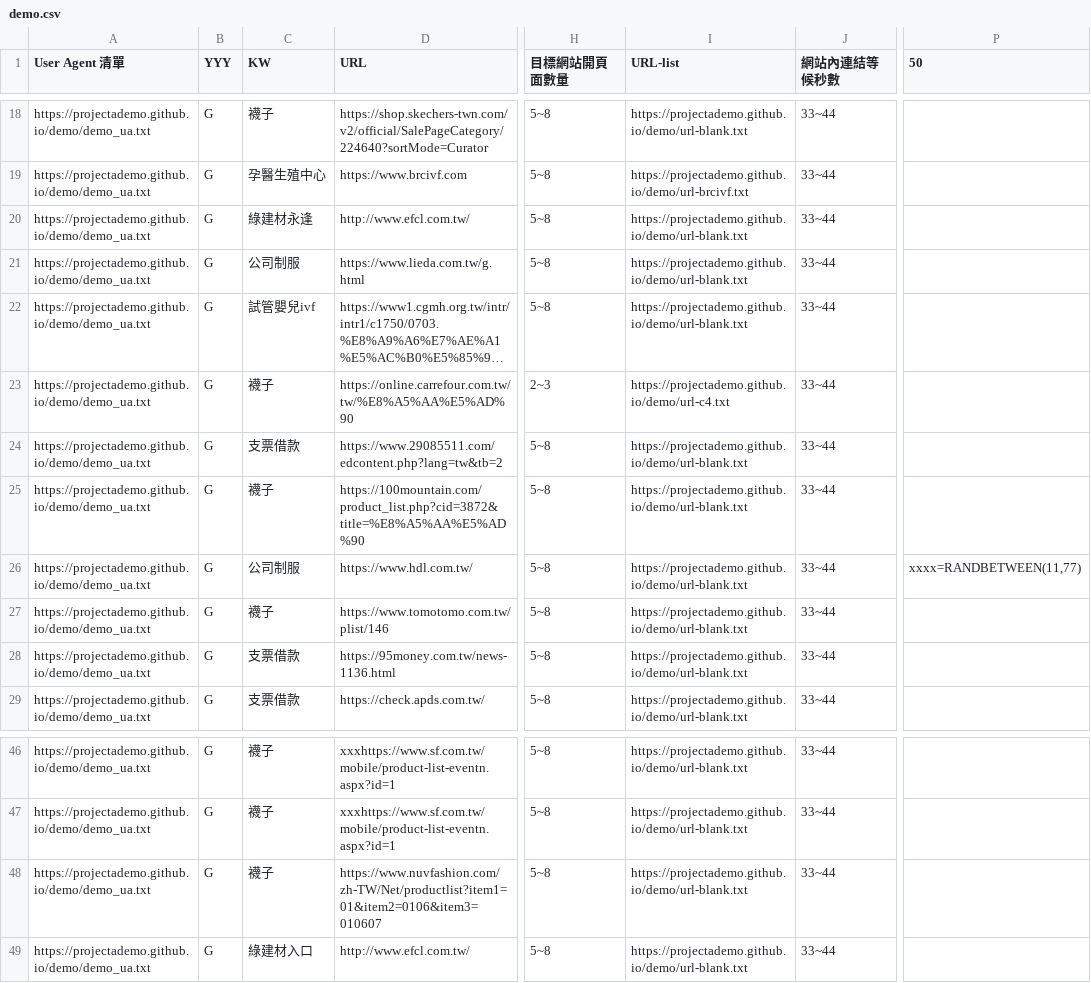
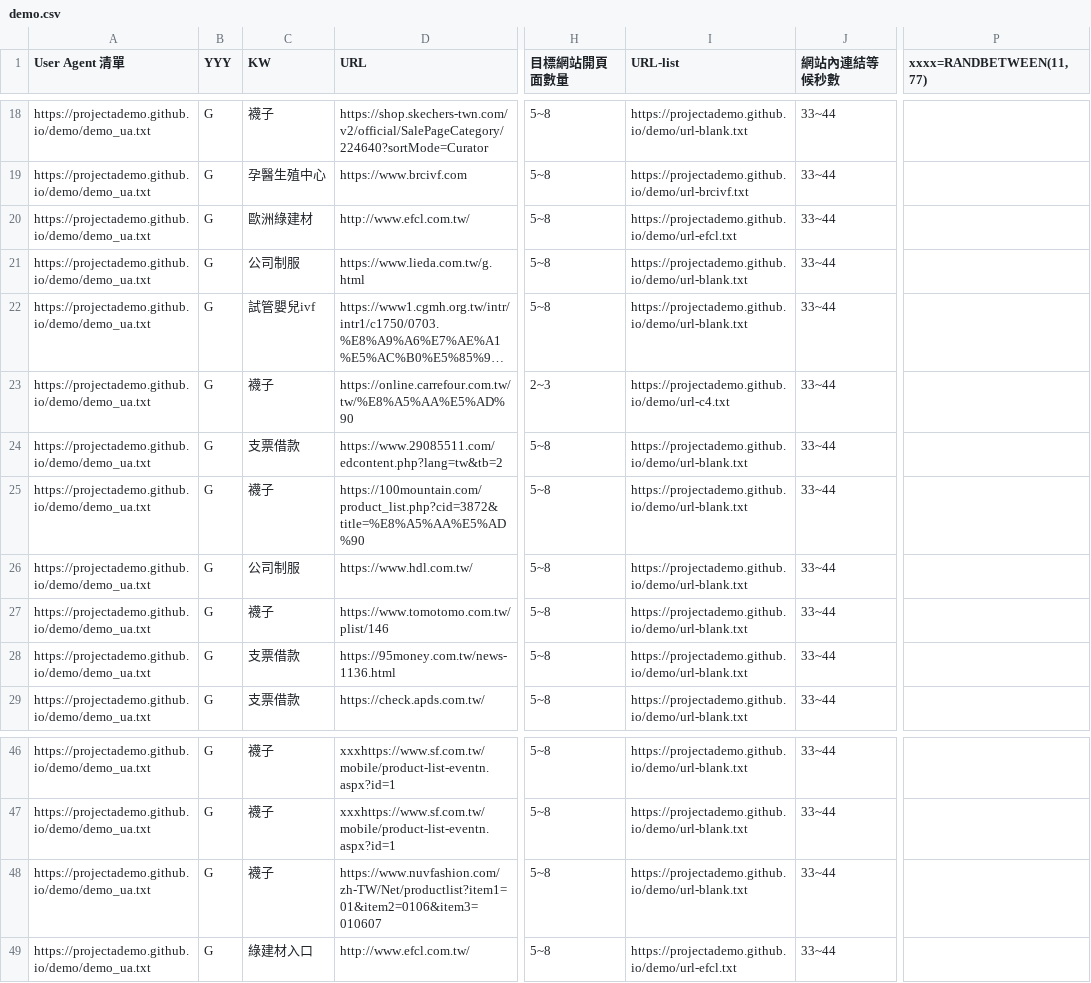
Before and after one commit to projectAdemo/demo, a CSV file: demo.csv, drawn as a sheet; only a part is shown, gaps mark what is left out; long unchanged cells end in …; the diff names each change by its address in the sheet, - before the commit and + after, or states it on an @@ line.

Commit message:
Add files via upload

```diff
--- a/demo.csv
+++ b/demo.csv
-P1: 50
+P1: xxxx=RANDBETWEEN(11,77)
-C20 (KW): 綠建材永逢
+C20 (KW): 歐洲綠建材
-I20 (URL-list): https://projectademo.github.io/demo/url-blank.txt
+I20 (URL-list): https://projectademo.github.io/demo/url-efcl.txt
-P26 (xxxx=RANDBETWEEN(11,77)): xxxx=RANDBETWEEN(11,77)
+P26 (xxxx=RANDBETWEEN(11,77)): (empty)
-I49 (URL-list): https://projectademo.github.io/demo/url-blank.txt
+I49 (URL-list): https://projectademo.github.io/demo/url-efcl.txt
```
